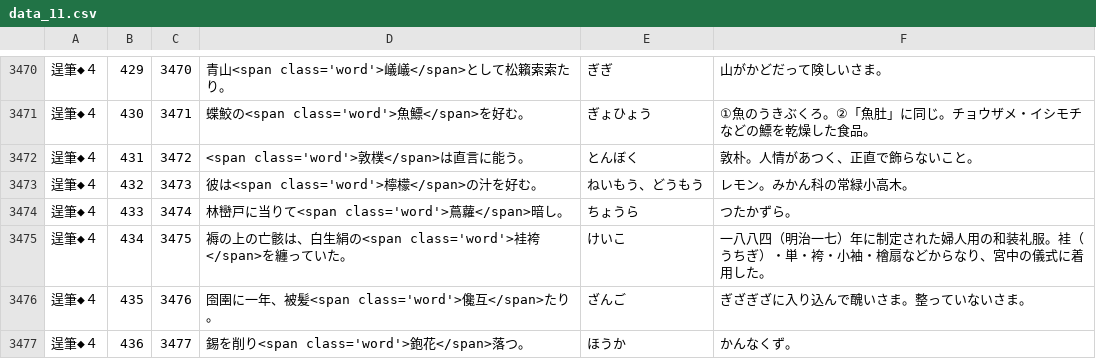
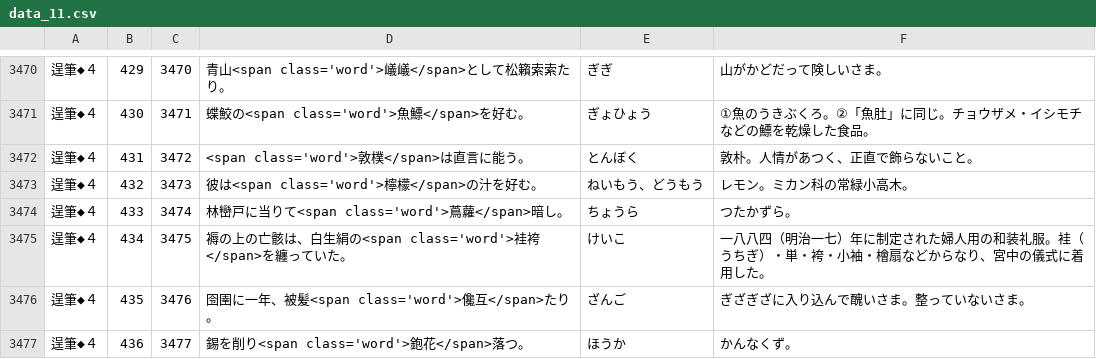
Before and after one commit to milchibi/milchibi.github.io, a CSV file: data_11.csv, drawn as a sheet; only a part is shown, gaps mark what is left out.

Commit message:
Update data_11.csv

```diff
--- a/data_11.csv
+++ b/data_11.csv
@@ -3472,3 +3472,3 @@
 逞筆◆４,431,3472,<span class='word'>敦樸</span>は直言に能う。,とんぼく,敦朴。人情があつく、正直で飾らないこと。
-逞筆◆４,432,3473,彼は<span class='word'>檸檬</span>の汁を好む。,ねいもう、どうもう,レモン。みかん科の常緑小高木。
+逞筆◆４,432,3473,彼は<span class='word'>檸檬</span>の汁を好む。,ねいもう、どうもう,レモン。ミカン科の常緑小高木。
 逞筆◆４,433,3474,林巒戸に当りて<span class='word'>蔦蘿</span>暗し。,ちょうら,つたかずら。
```
